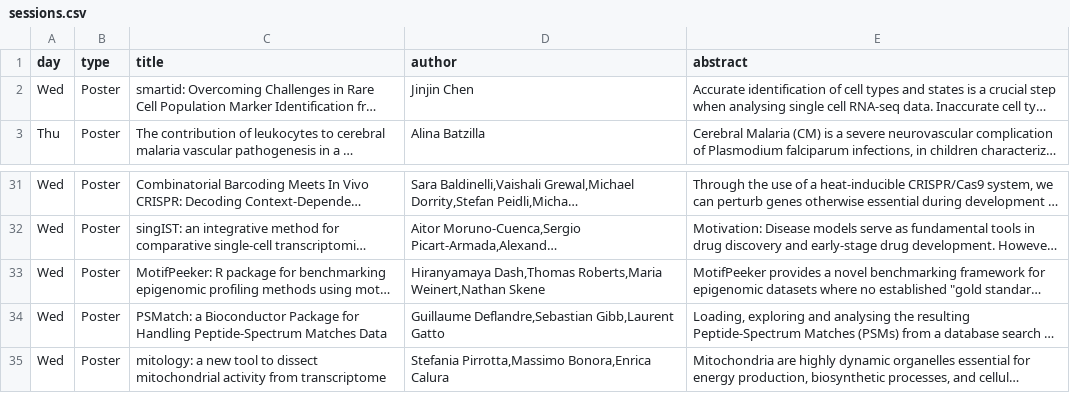
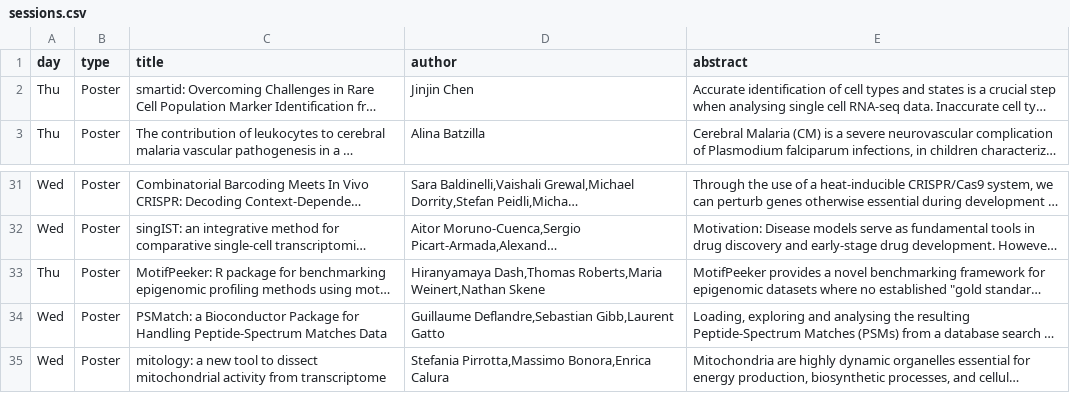
Before and after one commit to Bioconductor/EuroBioC2025, a CSV file: data/sessions.csv, drawn as a sheet; only a part is shown, gaps mark what is left out; long unchanged cells end in …; the diff names each change by its address in the sheet, - before the commit and + after, or states it on an @@ line.

Commit message:
Moved two posters from Wed (Dash and Chen) to Thu

```diff
--- a/data/sessions.csv
+++ b/data/sessions.csv
-A2 (day): Wed
+A2 (day): Thu
-A33 (day): Wed
+A33 (day): Thu
```
